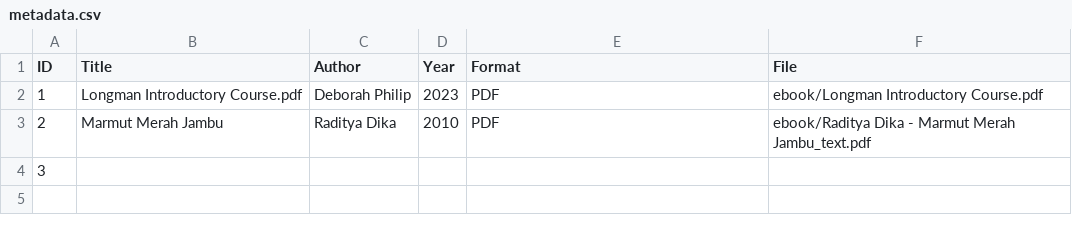
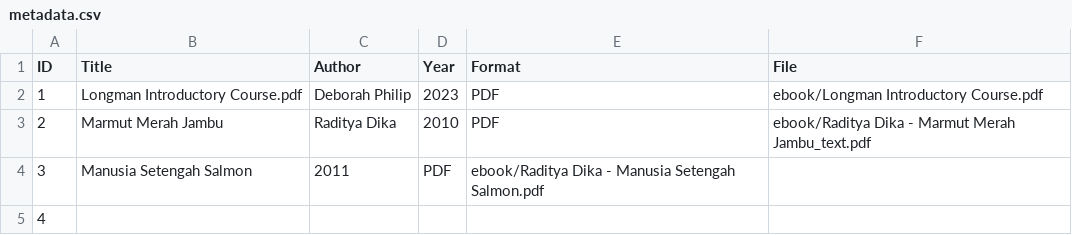
Before and after one commit to hzz-chan/digitallibrary, a CSV file: metadata/metadata.csv, drawn as a sheet.

Commit message:
Update metadata.csv

```diff
--- a/metadata/metadata.csv
+++ b/metadata/metadata.csv
@@ -3,2 +3,3 @@ ID,Title,Author,Year,Format,File
 2,Marmut Merah Jambu,Raditya Dika,2010,PDF,ebook/Raditya Dika - Marmut Merah Jambu_text.pdf
-3
+3,Manusia Setengah Salmon,2011,PDF,ebook/Raditya Dika - Manusia Setengah Salmon.pdf
+4,
```
